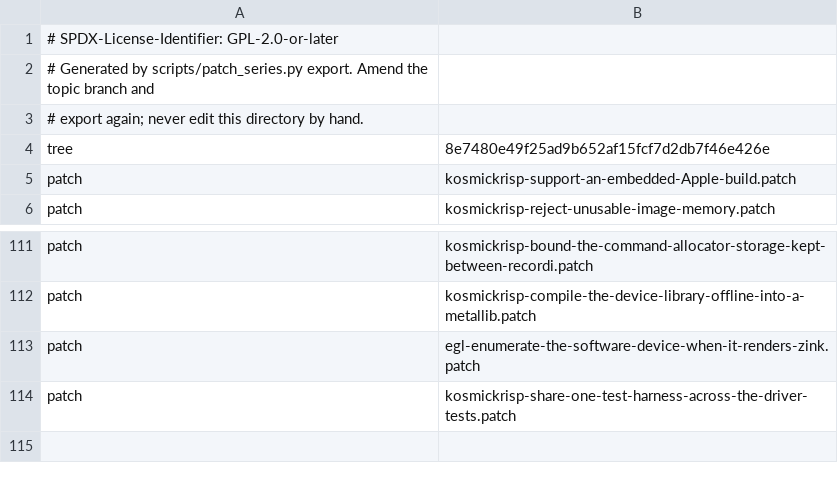
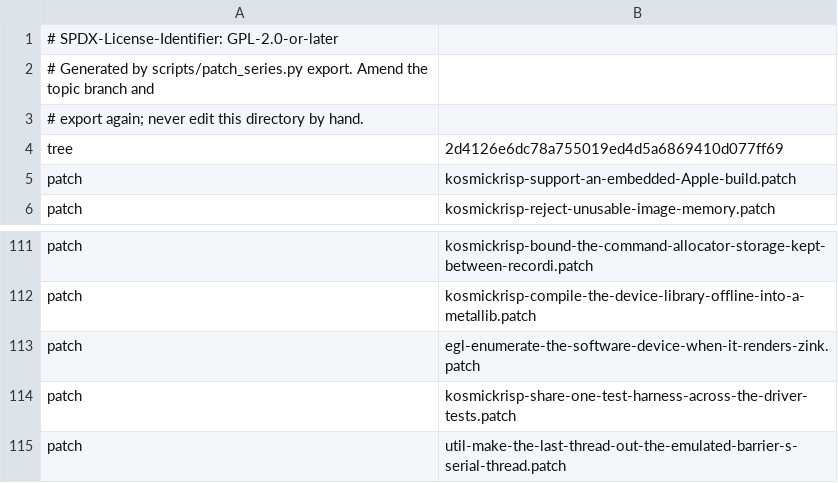
Before and after one commit to 1972nollus/Kernarium, a TSV file: dependencies/patches/mesa/series.tsv, drawn as a sheet; only a part is shown, gaps mark what is left out.

```diff
--- a/dependencies/patches/mesa/series.tsv
+++ b/dependencies/patches/mesa/series.tsv
@@ -3,3 +3,3 @@
 # export again; never edit this directory by hand.
-tree	8e7480e49f25ad9b652af15fcf7d2db7f46e426e
+tree	2d4126e6dc78a755019ed4d5a6869410d077ff69
 patch	kosmickrisp-support-an-embedded-Apple-build.patch
@@ -114 +114,2 @@ patch	egl-enumerate-the-software-device-when-it-renders-zink.patch
 patch	kosmickrisp-share-one-test-harness-across-the-driver-tests.patch
+patch	util-make-the-last-thread-out-the-emulated-barrier-s-serial-thread.patch
```
Also changed, not shown: 2 other files.
